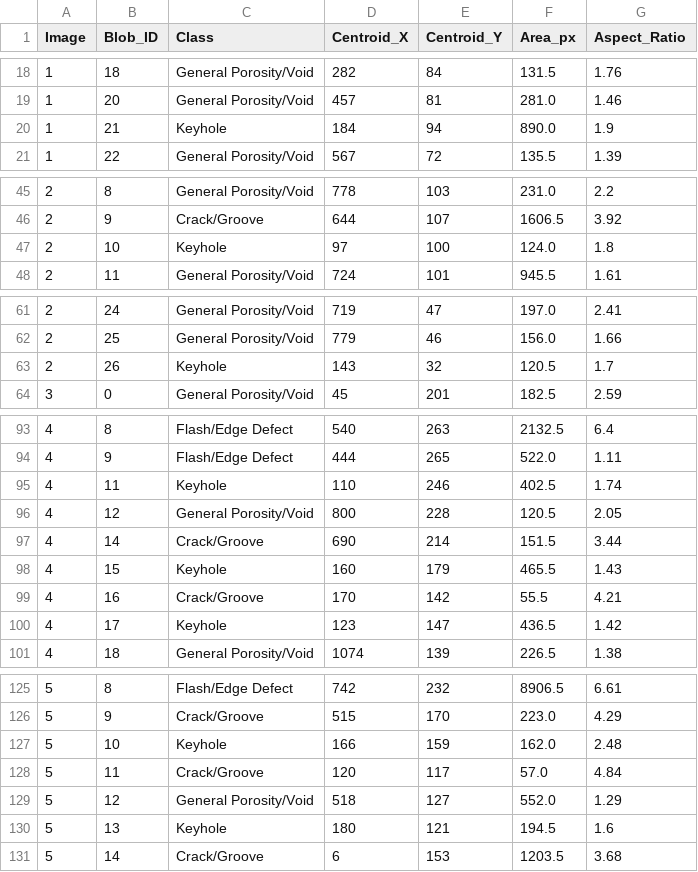
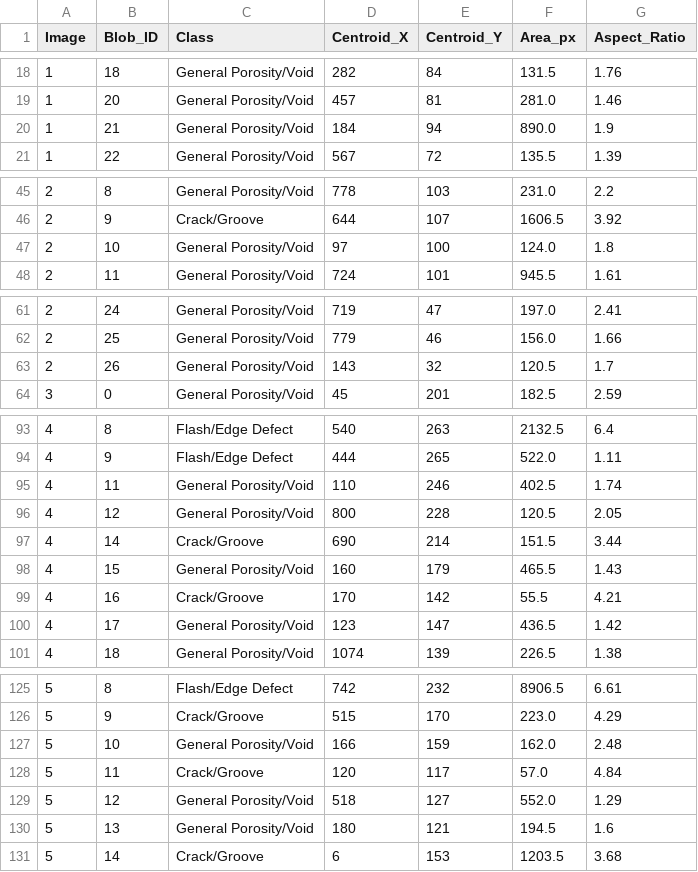
Before and after one commit to thetanishqrathore/weld_check, a CSV file: images/phase4_extraction/defect_metrics.csv, drawn as a sheet; only a part is shown, gaps mark what is left out; the diff covers the shown part only.

Commit message:
fix(phase5): resolve multi-keyhole spatial conflict paradox

```diff
--- a/images/phase4_extraction/defect_metrics.csv
+++ b/images/phase4_extraction/defect_metrics.csv
@@ -19,3 +19,3 @@ Image,Blob_ID,Class,Centroid_X,Centroid_Y,Area_px,Aspect_Ratio
 1,20,General Porosity/Void,457,81,281.0,1.46
-1,21,Keyhole,184,94,890.0,1.9
+1,21,General Porosity/Void,184,94,890.0,1.9
 1,22,General Porosity/Void,567,72,135.5,1.39
@@ -46,3 +46,3 @@ Image,Blob_ID,Class,Centroid_X,Centroid_Y,Area_px,Aspect_Ratio
 2,9,Crack/Groove,644,107,1606.5,3.92
-2,10,Keyhole,97,100,124.0,1.8
+2,10,General Porosity/Void,97,100,124.0,1.8
 2,11,General Porosity/Void,724,101,945.5,1.61
@@ -62,3 +62,3 @@ Image,Blob_ID,Class,Centroid_X,Centroid_Y,Area_px,Aspect_Ratio
 2,25,General Porosity/Void,779,46,156.0,1.66
-2,26,Keyhole,143,32,120.5,1.7
+2,26,General Porosity/Void,143,32,120.5,1.7
 3,0,General Porosity/Void,45,201,182.5,2.59
@@ -94,8 +94,8 @@ Image,Blob_ID,Class,Centroid_X,Centroid_Y,Area_px,Aspect_Ratio
 4,9,Flash/Edge Defect,444,265,522.0,1.11
-4,11,Keyhole,110,246,402.5,1.74
+4,11,General Porosity/Void,110,246,402.5,1.74
 4,12,General Porosity/Void,800,228,120.5,2.05
 4,14,Crack/Groove,690,214,151.5,3.44
-4,15,Keyhole,160,179,465.5,1.43
+4,15,General Porosity/Void,160,179,465.5,1.43
 4,16,Crack/Groove,170,142,55.5,4.21
-4,17,Keyhole,123,147,436.5,1.42
+4,17,General Porosity/Void,123,147,436.5,1.42
 4,18,General Porosity/Void,1074,139,226.5,1.38
@@ -126,6 +126,6 @@ Image,Blob_ID,Class,Centroid_X,Centroid_Y,Area_px,Aspect_Ratio
 5,9,Crack/Groove,515,170,223.0,4.29
-5,10,Keyhole,166,159,162.0,2.48
+5,10,General Porosity/Void,166,159,162.0,2.48
 5,11,Crack/Groove,120,117,57.0,4.84
 5,12,General Porosity/Void,518,127,552.0,1.29
-5,13,Keyhole,180,121,194.5,1.6
+5,13,General Porosity/Void,180,121,194.5,1.6
 5,14,Crack/Groove,6,153,1203.5,3.68
```
Also changed, not shown: 3 edited cells elsewhere in this file, 9 other files.
